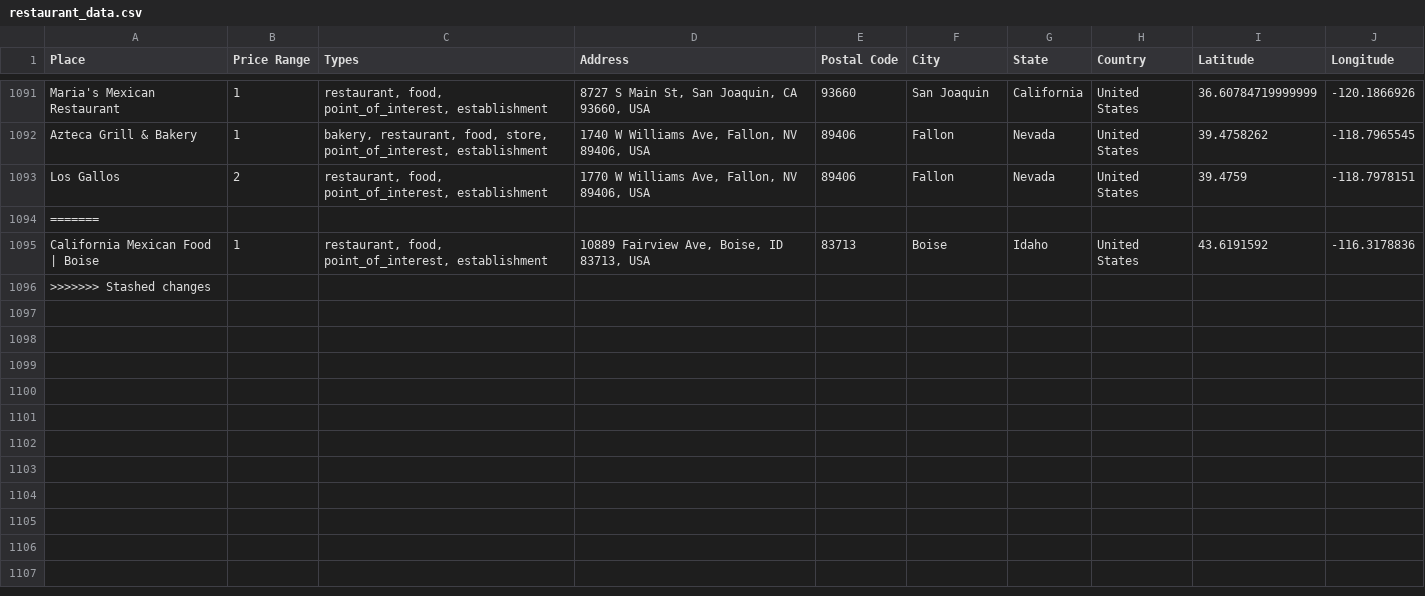
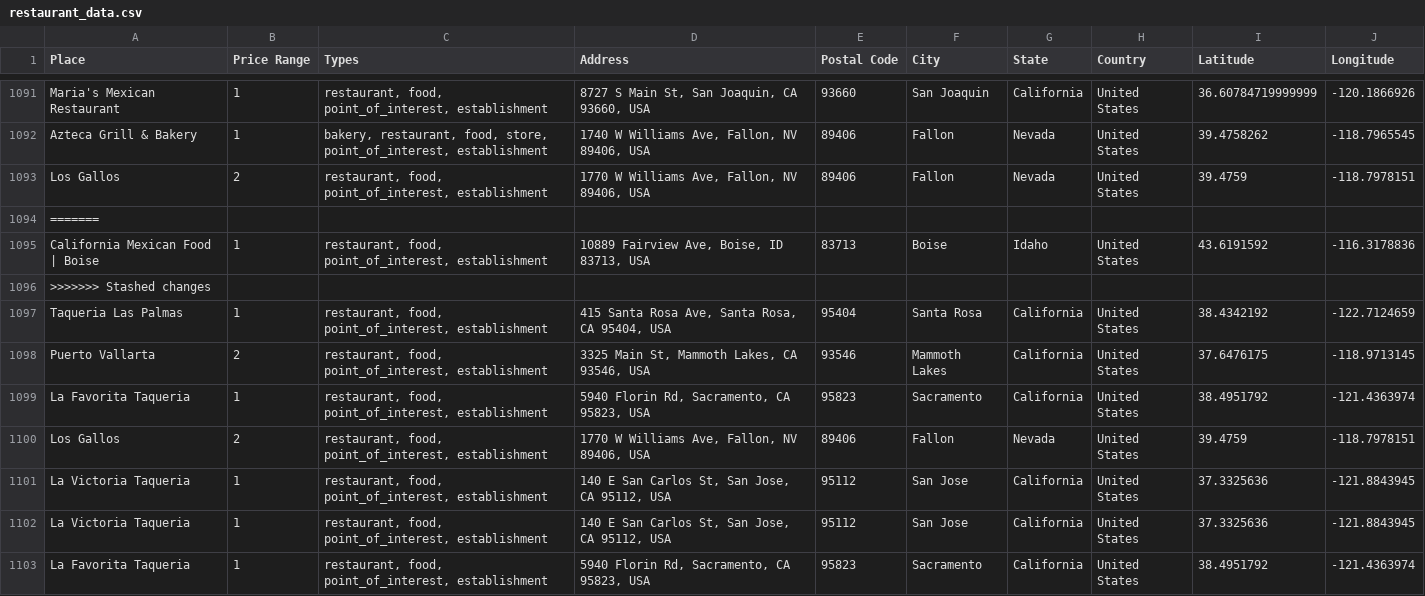
Before and after one commit to ireilly-reilly/JourneyGenius, a CSV file: journey-genius-data-scraping/restaurant_data.csv, drawn as a sheet; only a part is shown, gaps mark what is left out.

```diff
--- a/journey-genius-data-scraping/restaurant_data.csv
+++ b/journey-genius-data-scraping/restaurant_data.csv
@@ -1096 +1096,8 @@ California Mexican Food | Boise,1,"restaurant, food, point_of_interest, establis
 >>>>>>> Stashed changes
+Taqueria Las Palmas,1,"restaurant, food, point_of_interest, establishment","415 Santa Rosa Ave, Santa Rosa, CA 95404, USA",95404,Santa Rosa,California,United States,38.4342192,-122.7124659
+Puerto Vallarta,2,"restaurant, food, point_of_interest, establishment","3325 Main St, Mammoth Lakes, CA 93546, USA",93546,Mammoth Lakes,California,United States,37.6476175,-118.9713145
+La Favorita Taqueria,1,"restaurant, food, point_of_interest, establishment","5940 Florin Rd, Sacramento, CA 95823, USA",95823,Sacramento,California,United States,38.4951792,-121.4363974
+Los Gallos,2,"restaurant, food, point_of_interest, establishment","1770 W Williams Ave, Fallon, NV 89406, USA",89406,Fallon,Nevada,United States,39.4759,-118.7978151
+La Victoria Taqueria,1,"restaurant, food, point_of_interest, establishment","140 E San Carlos St, San Jose, CA 95112, USA",95112,San Jose,California,United States,37.3325636,-121.8843945
+La Victoria Taqueria,1,"restaurant, food, point_of_interest, establishment","140 E San Carlos St, San Jose, CA 95112, USA",95112,San Jose,California,United States,37.3325636,-121.8843945
+La Favorita Taqueria,1,"restaurant, food, point_of_interest, establishment","5940 Florin Rd, Sacramento, CA 95823, USA",95823,Sacramento,California,United States,38.4951792,-121.4363974
```
Also changed, not shown: journey-genius-data-scraping/activity_data.csv, journey-genius-data-scraping/hotel_data.csv, 13 other files.
